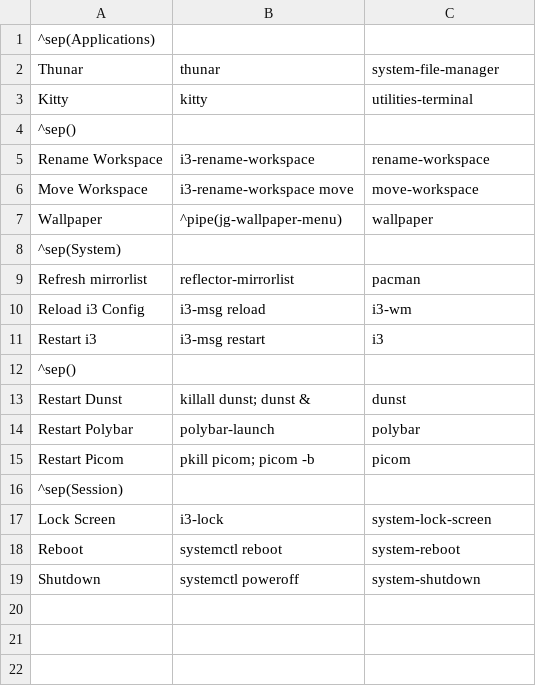
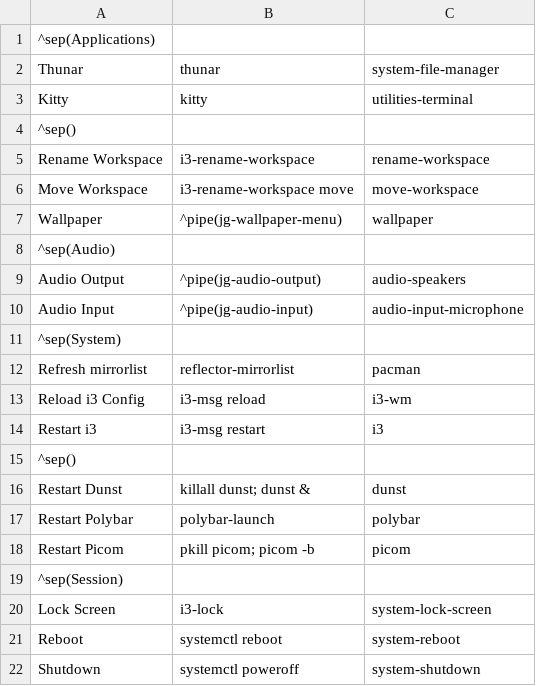
Before and after one commit to michaelgilch/dotfiles, a CSV file: home/config/jgmenu/panel.csv, drawn as a sheet; the diff names each change by its address in the sheet, - before the commit and + after, or states it on an @@ line.

Commit message:
feat(jgmenu): Add audio controls to jgmenu for quick switching

```diff
--- a/home/config/jgmenu/panel.csv
+++ b/home/config/jgmenu/panel.csv
+row 8: ^sep(Audio)
+row 9: Audio Output | ^pipe(jg-audio-output) | audio-speakers
+row 10: Audio Input | ^pipe(jg-audio-input) | audio-input-microphone
```
Also changed, not shown: 4 other files.
